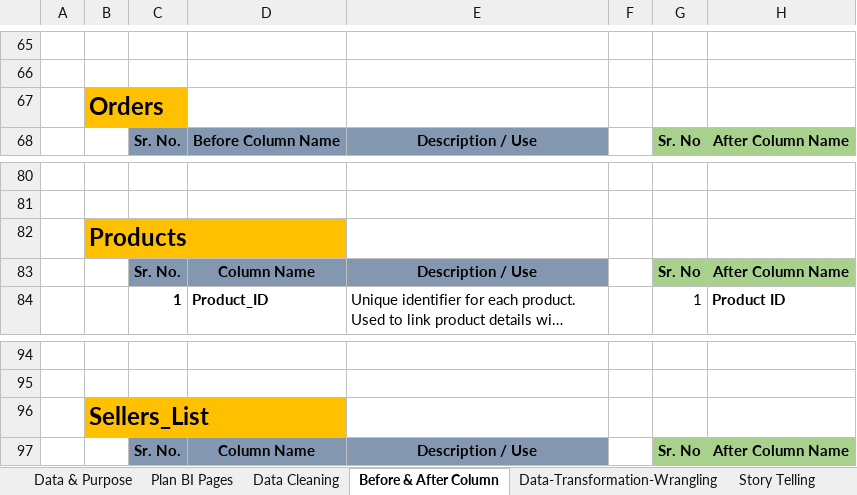
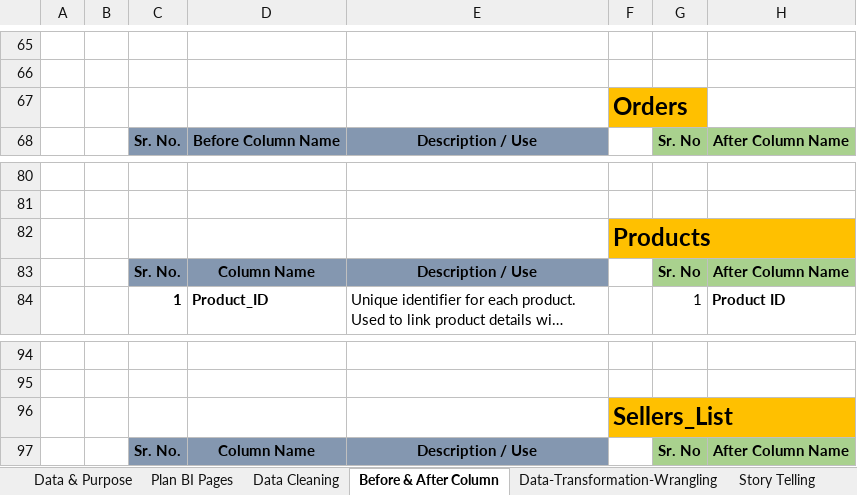
Before and after one commit to prafullwahatule/BI-Fecom-Inc-Report, an Excel workbook: Report/Fecom Inc Report.xlsx, sheet Before & After Column, drawn as a sheet; only a part is shown, gaps mark what is left out; long unchanged cells end in …; values as stored, in another font and other column widths than the file's, no borders; removed rows and columns are numbered as before the commit, all else as after; the diff covers the shown part only; the diff names each change by its address in the sheet, - before the commit and + after, or states it on an @@ line.

```diff
--- a/Report/Fecom Inc Report.xlsx (sheet Before & After Column)
+++ b/Report/Fecom Inc Report.xlsx (sheet Before & After Column)
-row 67:  | Orders
+row 67:  |  |  |  |  | Orders
-row 82:  | Products
+row 82:  |  |  |  |  | Products
-row 96:  | Sellers_List
+row 96:  |  |  |  |  | Sellers_List
```
Also changed, not shown: 5 added rows and 5 removed rows elsewhere in this sheet, 2 other files.
